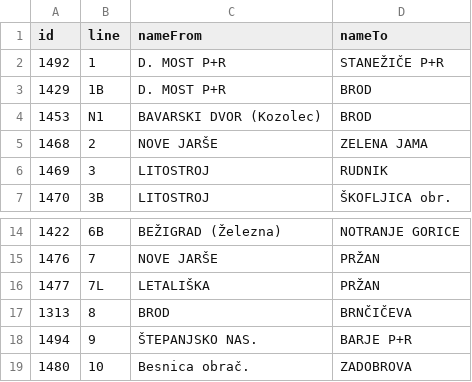
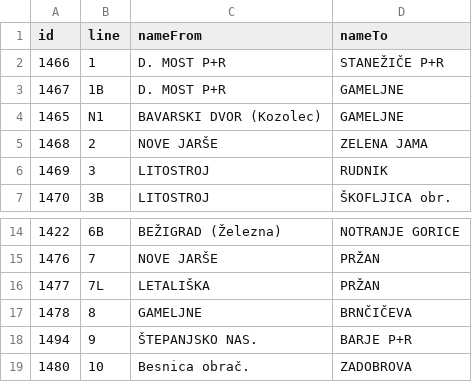
Before and after one commit to openstreetmap-si/bus-routes-osm-lpp, a CSV file: data/lpp/lines.csv, drawn as a sheet; only a part is shown, gaps mark what is left out.

```diff
--- a/data/lpp/lines.csv
+++ b/data/lpp/lines.csv
@@ -1,5 +1,5 @@
 id,line,nameFrom,nameTo
-1492,1,D. MOST P+R,STANEŽIČE P+R
-1429,1B,D. MOST P+R,BROD
-1453,N1,BAVARSKI DVOR (Kozolec),BROD
+1466,1,D. MOST P+R,STANEŽIČE P+R
+1467,1B,D. MOST P+R,GAMELJNE
+1465,N1,BAVARSKI DVOR (Kozolec),GAMELJNE
 1468,2,NOVE JARŠE,ZELENA JAMA
@@ -16,3 +16,3 @@
 1477,7L,LETALIŠKA,PRŽAN
-1313,8,BROD,BRNČIČEVA
+1478,8,GAMELJNE,BRNČIČEVA
 1494,9,ŠTEPANJSKO NAS.,BARJE P+R
```
Also changed, not shown: data/lpp/lines_stops.csv.
